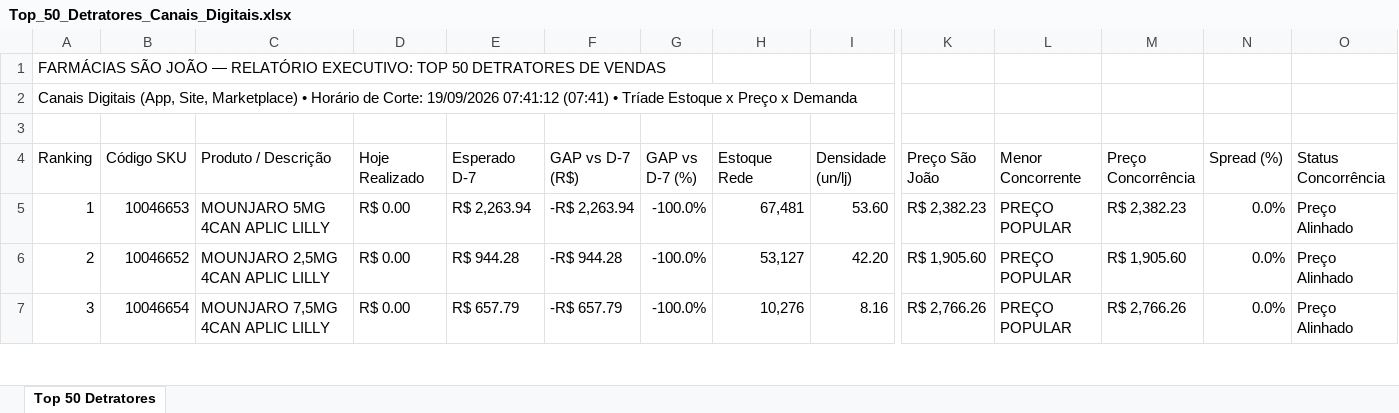
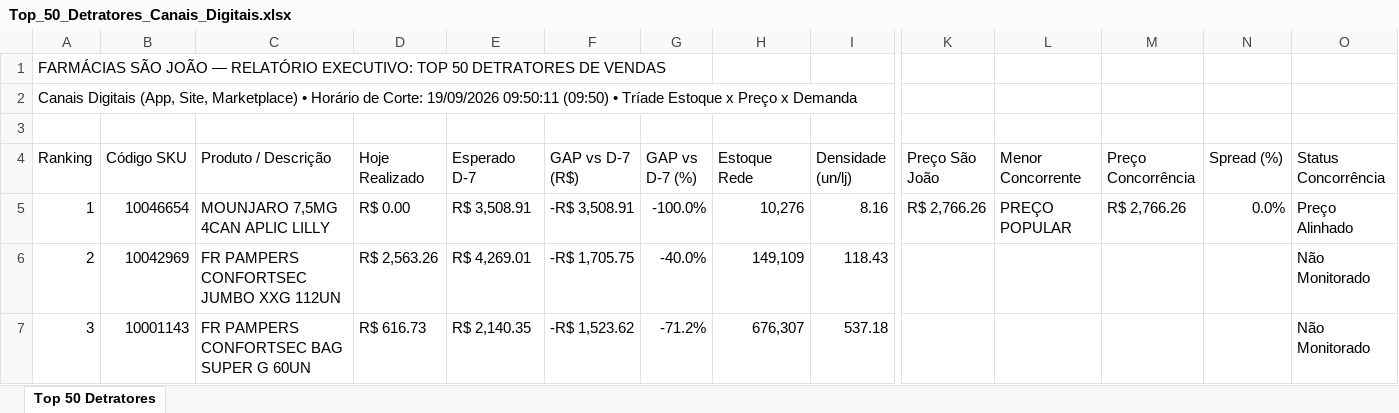
Before and after one commit to lukasg64-png/monitor-canais-digitais, an Excel workbook: data/Top_50_Detratores_Canais_Digitais.xlsx, sheet Top 50 Detratores, drawn as a sheet; only a part is shown, gaps mark what is left out; values as stored, in another font and other column widths than the file's, no cell formats; the diff covers the shown part only; the diff names each change by its address in the sheet, - before the commit and + after, or states it on an @@ line.

Commit message:
Auto-sync Qlik Sense Intraday (19/09/2026 10:51) [Corte: 19/09/2026 09:50:11]

```diff
--- a/data/Top_50_Detratores_Canais_Digitais.xlsx (sheet Top 50 Detratores)
+++ b/data/Top_50_Detratores_Canais_Digitais.xlsx (sheet Top 50 Detratores)
-A2 (Ranking): …Corte: 19/09/2026 07:41:12 (07:41) • Tríade…
+A2 (Ranking): …Corte: 19/09/2026 09:50:11 (09:50) • Tríade…
-B5 (Código SKU): 10046653
+B5 (Código SKU): 10046654
-C5 (Produto / Descrição): MOUNJARO 5MG 4CAN APLIC LILLY
+C5 (Produto / Descrição): MOUNJARO 7,5MG 4CAN APLIC LILLY
-E5 (Esperado D-7): R$ 2,263.94
+E5 (Esperado D-7): R$ 3,508.91
-F5 (GAP vs D-7 (R$)): -R$ 2,263.94
+F5 (GAP vs D-7 (R$)): -R$ 3,508.91
-H5 (Estoque Rede): 67,481
+H5 (Estoque Rede): 10,276
-I5 (Densidade (un/lj)): 53.60
+I5 (Densidade (un/lj)): 8.16
-K5 (Preço São João): R$ 2,382.23
+K5 (Preço São João): R$ 2,766.26
-M5 (Preço Concorrência): R$ 2,382.23
+M5 (Preço Concorrência): R$ 2,766.26
-B6 (Código SKU): 10046652
+B6 (Código SKU): 10042969
-C6 (Produto / Descrição): MOUNJARO 2,5MG 4CAN APLIC LILLY
+C6 (Produto / Descrição): FR PAMPERS CONFORTSEC JUMBO XXG 112UN
-D6 (Hoje Realizado): R$ 0.00
+D6 (Hoje Realizado): R$ 2,563.26
-E6 (Esperado D-7): R$ 944.28
+E6 (Esperado D-7): R$ 4,269.01
-F6 (GAP vs D-7 (R$)): -R$ 944.28
+F6 (GAP vs D-7 (R$)): -R$ 1,705.75
-G6 (GAP vs D-7 (%)): -100.0%
+G6 (GAP vs D-7 (%)): -40.0%
-H6 (Estoque Rede): 53,127
+H6 (Estoque Rede): 149,109
-I6 (Densidade (un/lj)): 42.20
+I6 (Densidade (un/lj)): 118.43
-K6 (Preço São João): R$ 1,905.60
+K6 (Preço São João): (empty)
-L6:L7 (Menor Concorrente): PREÇO POPULAR
+L6:L7 (Menor Concorrente): (empty)
-M6 (Preço Concorrência): R$ 1,905.60
+M6 (Preço Concorrência): (empty)
-N6:N7 (Spread (%)): 0.0%
+N6:N7 (Spread (%)): (empty)
-O6:O7 (Status Concorrência): Preço Alinhado
+O6:O7 (Status Concorrência): Não Monitorado
-B7 (Código SKU): 10046654
+B7 (Código SKU): 10001143
-C7 (Produto / Descrição): MOUNJARO 7,5MG 4CAN APLIC LILLY
+C7 (Produto / Descrição): FR PAMPERS CONFORTSEC BAG SUPER G 60UN
-D7 (Hoje Realizado): R$ 0.00
+D7 (Hoje Realizado): R$ 616.73
-E7 (Esperado D-7): R$ 657.79
+E7 (Esperado D-7): R$ 2,140.35
-F7 (GAP vs D-7 (R$)): -R$ 657.79
+F7 (GAP vs D-7 (R$)): -R$ 1,523.62
-G7 (GAP vs D-7 (%)): -100.0%
+G7 (GAP vs D-7 (%)): -71.2%
-H7 (Estoque Rede): 10,276
+H7 (Estoque Rede): 676,307
-I7 (Densidade (un/lj)): 8.16
+I7 (Densidade (un/lj)): 537.18
-K7 (Preço São João): R$ 2,766.26
+K7 (Preço São João): (empty)
-M7 (Preço Concorrência): R$ 2,766.26
+M7 (Preço Concorrência): (empty)
```
Also changed, not shown: 558 edited cells elsewhere in this sheet, cell formats, 8 other files.
